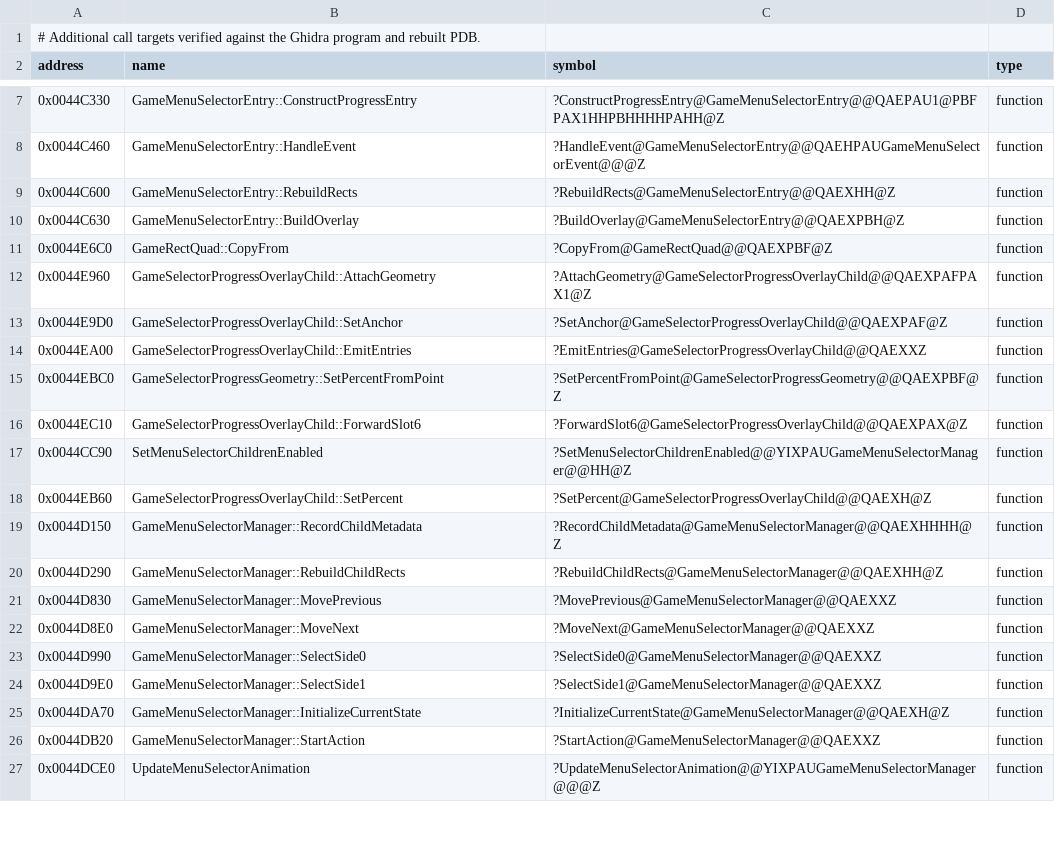
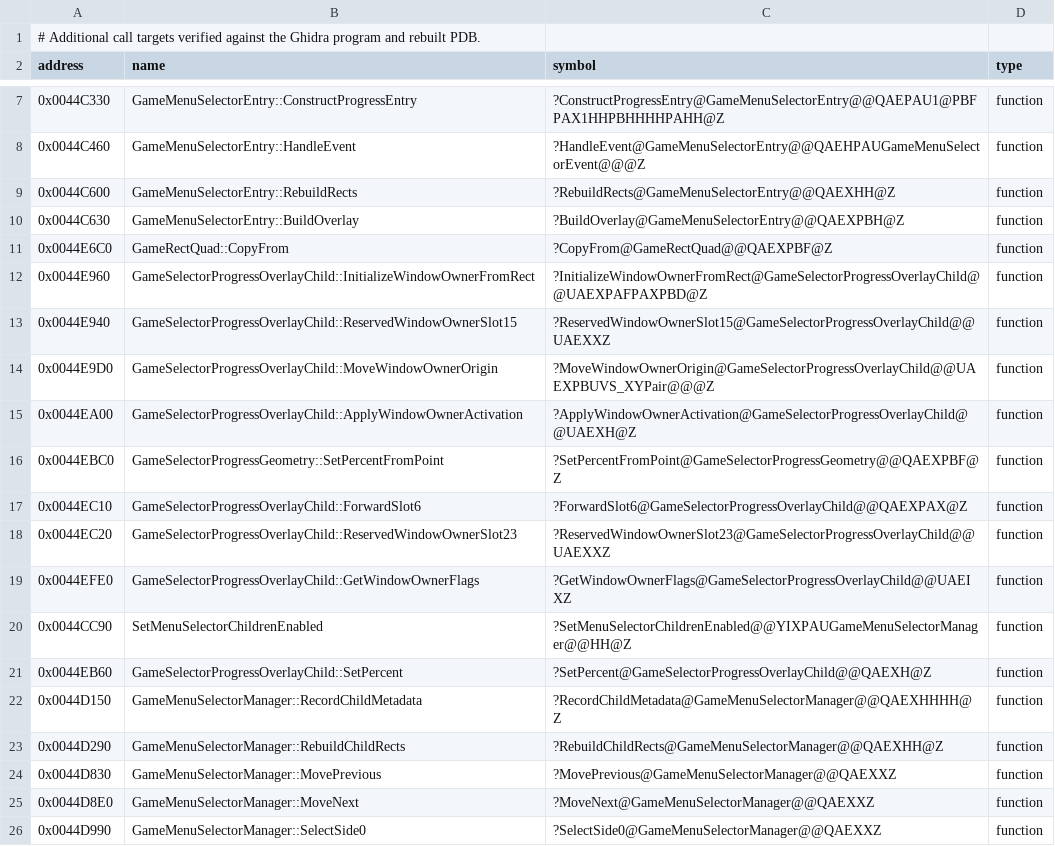
Before and after one commit to vonhoff/lemball-decomp, a CSV file: data/runtime-symbols.csv, drawn as a sheet; only a part is shown, gaps mark what is left out; the shorter side is filled out with more unchanged rows.

Commit message:
Recover progress overlay child class shape

```diff
--- a/data/runtime-symbols.csv
+++ b/data/runtime-symbols.csv
@@ -11,7 +11,10 @@ address,name,symbol,type
 0x0044E6C0,GameRectQuad::CopyFrom,?CopyFrom@GameRectQuad@@QAEXPBF@Z,function
-0x0044E960,GameSelectorProgressOverlayChild::AttachGeometry,?AttachGeometry@GameSelectorProgressOverlayChild@@QAEXPAFPAX1@Z,function
-0x0044E9D0,GameSelectorProgressOverlayChild::SetAnchor,?SetAnchor@GameSelectorProgressOverlayChild@@QAEXPAF@Z,function
-0x0044EA00,GameSelectorProgressOverlayChild::EmitEntries,?EmitEntries@GameSelectorProgressOverlayChild@@QAEXXZ,function
+0x0044E960,GameSelectorProgressOverlayChild::InitializeWindowOwnerFromRect,?InitializeWindowOwnerFromRect@GameSelectorProgressOverlayChild@@UAEXPAFPAXPBD@Z,function
+0x0044E940,GameSelectorProgressOverlayChild::ReservedWindowOwnerSlot15,?ReservedWindowOwnerSlot15@GameSelectorProgressOverlayChild@@UAEXXZ,function
+0x0044E9D0,GameSelectorProgressOverlayChild::MoveWindowOwnerOrigin,?MoveWindowOwnerOrigin@GameSelectorProgressOverlayChild@@UAEXPBUVS_XYPair@@@Z,function
+0x0044EA00,GameSelectorProgressOverlayChild::ApplyWindowOwnerActivation,?ApplyWindowOwnerActivation@GameSelectorProgressOverlayChild@@UAEXH@Z,function
 0x0044EBC0,GameSelectorProgressGeometry::SetPercentFromPoint,?SetPercentFromPoint@GameSelectorProgressGeometry@@QAEXPBF@Z,function
 0x0044EC10,GameSelectorProgressOverlayChild::ForwardSlot6,?ForwardSlot6@GameSelectorProgressOverlayChild@@QAEXPAX@Z,function
+0x0044EC20,GameSelectorProgressOverlayChild::ReservedWindowOwnerSlot23,?ReservedWindowOwnerSlot23@GameSelectorProgressOverlayChild@@UAEXXZ,function
+0x0044EFE0,GameSelectorProgressOverlayChild::GetWindowOwnerFlags,?GetWindowOwnerFlags@GameSelectorProgressOverlayChild@@UAEIXZ,function
 0x0044CC90,SetMenuSelectorChildrenEnabled,?SetMenuSelectorChildrenEnabled@@YIXPAUGameMenuSelectorManager@@HH@Z,function
```
Also changed, not shown: 2 other files.
